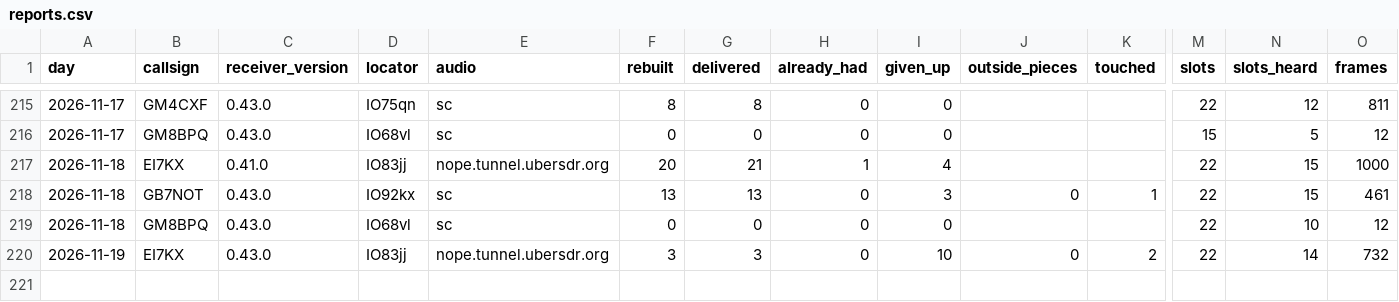
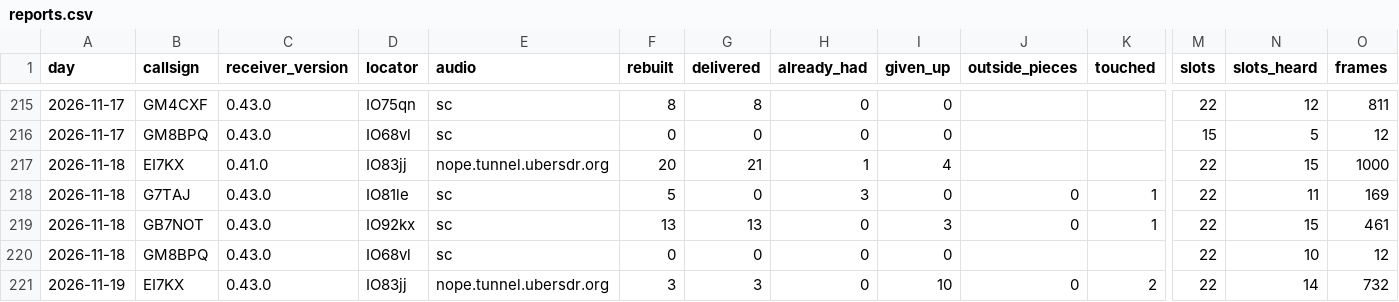
Before and after one commit to packet-net/pdn-mailcast, a CSV file: reports/data/reports.csv, drawn as a sheet; only a part is shown, gaps mark what is left out; rows hold the shown columns only; the diff names each change by its address in the sheet, - before the commit and + after, or states it on an @@ line.

```diff
--- a/reports/data/reports.csv
+++ b/reports/data/reports.csv
+row 218: 2026-11-18 | G7TAJ | 0.43.0 | IO81le | sc | 5 | 0 | 3 | 0 | 0 | 1 | 22 | 11 | 169
```
Also changed, not shown: reports/data/slots.csv, reports/data/stations.csv.
